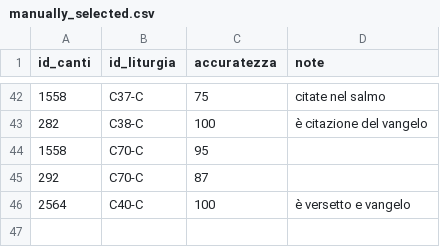
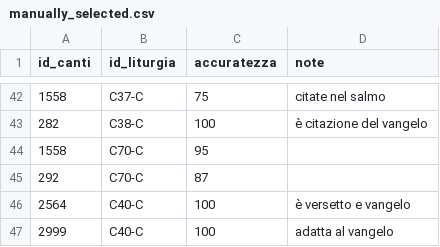
Before and after one commit to dennisangemi/hildegard, a CSV file: data/manually_selected.csv, drawn as a sheet; only a part is shown, gaps mark what is left out; the diff names each change by its address in the sheet, - before the commit and + after, or states it on an @@ line.

```diff
--- a/data/manually_selected.csv
+++ b/data/manually_selected.csv
+row 47: 2999 | C40-C | 100 | adatta al vangelo
```
Also changed, not shown: data/suggerimenti-20250209.csv, data/suggerimenti-latest.csv, 10 other files.
